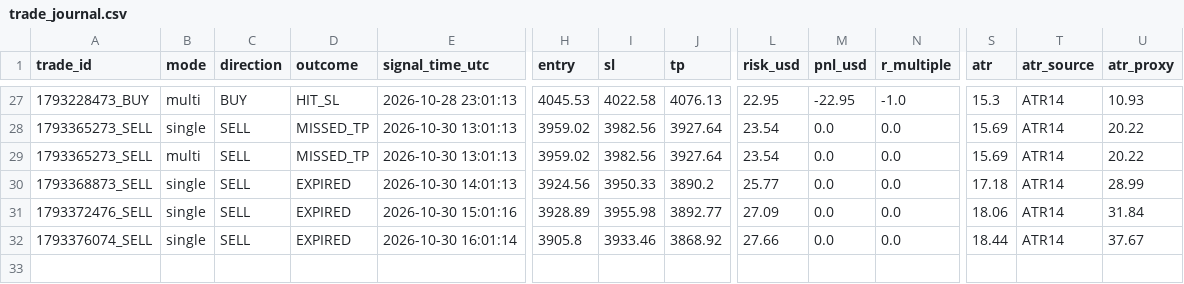
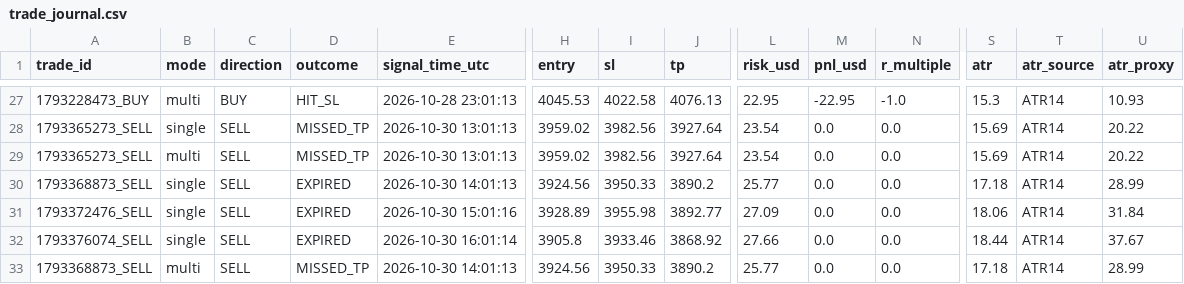
Before and after one commit to duongviethiep/gold-bot, a CSV file: trade_journal.csv, drawn as a sheet; only a part is shown, gaps mark what is left out; rows hold the shown columns only; the diff names each change by its address in the sheet, - before the commit and + after, or states it on an @@ line.

```diff
--- a/trade_journal.csv
+++ b/trade_journal.csv
+row 33: 1793368873_SELL | multi | SELL | MISSED_TP | 2026-10-30 14:01:13 | 3924.56 | 3950.33 | 3890.2 | 25.77 | 0.0 | 0.0 | 17.18 | ATR14 | 28.99
```
Also changed, not shown: 1 other file.
